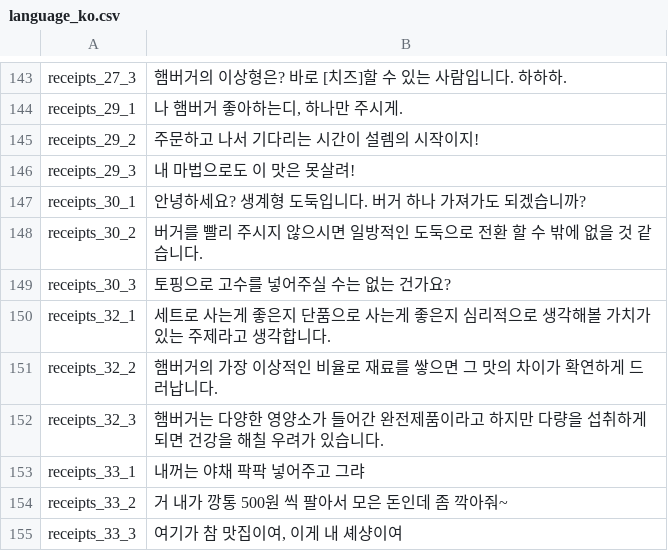
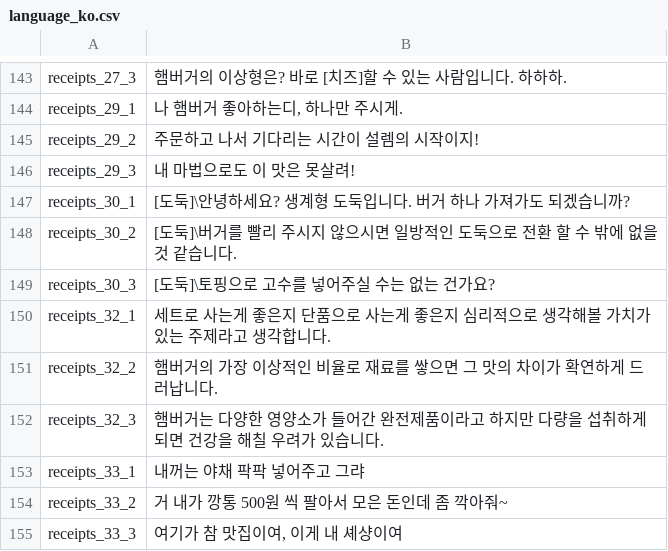
Before and after one commit to RealFT/WakKitchen, a CSV file: Assets/Resources/TextData/language_ko.csv, drawn as a sheet; only a part is shown, gaps mark what is left out.

```diff
--- a/Assets/Resources/TextData/language_ko.csv
+++ b/Assets/Resources/TextData/language_ko.csv
@@ -146,5 +146,5 @@ receipts_29_2,주문하고 나서 기다리는 시간이 설렘의 시작이지!
 receipts_29_3,내 마법으로도 이 맛은 못살려!
-receipts_30_1,안녕하세요? 생계형 도둑입니다. 버거 하나 가져가도 되겠습니까?
-receipts_30_2,버거를 빨리 주시지 않으시면 일방적인 도둑으로 전환 할 수 밖에 없을 것 같습니다.
-receipts_30_3,토핑으로 고수를 넣어주실 수는 없는 건가요?
+receipts_30_1,[도둑]\안녕하세요? 생계형 도둑입니다. 버거 하나 가져가도 되겠습니까?
+receipts_30_2,[도둑]\버거를 빨리 주시지 않으시면 일방적인 도둑으로 전환 할 수 밖에 없을 것 같습니다.
+receipts_30_3,[도둑]\토핑으로 고수를 넣어주실 수는 없는 건가요?
 receipts_32_1,세트로 사는게 좋은지 단품으로 사는게 좋은지 심리적으로 생각해볼 가치가 있는 주제라고 생각합니다.
```
Also changed, not shown: Assets/Resources/TextData/language_en.csv, Assets/Resources/TextData/language_jp.csv, 21 other files.
